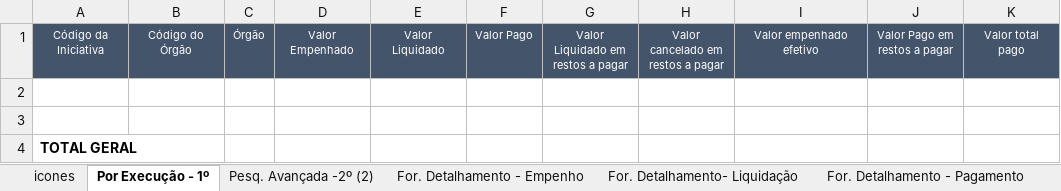
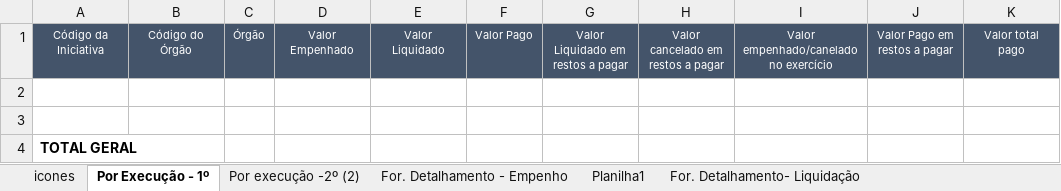
Before and after one commit to transparencia-mg/especificacoes-portal-transparencia, an Excel workbook: espec018_recursos-acordo-judicial-vale/static/template_demanda_TCE.xlsx, sheet Por Execução - 1º, drawn as a sheet; values as stored, in another font and other column widths than the file's, no borders; the diff names each change by its address in the sheet, - before the commit and + after, or states it on an @@ line.

```diff
--- a/espec018_recursos-acordo-judicial-vale/static/template_demanda_TCE.xlsx (sheet Por Execução - 1º)
+++ b/espec018_recursos-acordo-judicial-vale/static/template_demanda_TCE.xlsx (sheet Por Execução - 1º)
-sheet tab: Pesq. Avançada -2º (2)
+sheet tab: Por execução -2º (2)
+sheet tab: Planilha1
-I1: Valor empenhado efetivo
+I1: Valor empenhado/canelado no exercício
```
Also changed, not shown: sheet For. Detalhamento - Empenho, sheet Pesq. Avançada -1º, sheet Por execução -2º (2), sheet Pesq. Avançada -2º, charts or pictures.
